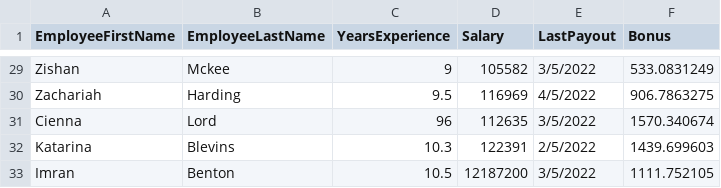
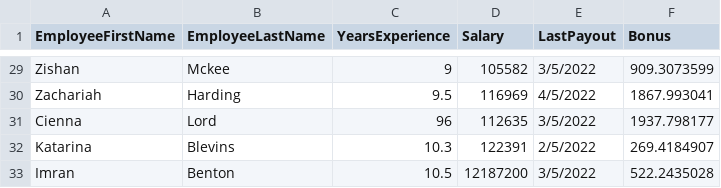
Before and after one commit to rubenlej/pandas_demo, a CSV file: salary_data.csv, drawn as a sheet; only a part is shown, gaps mark what is left out; the diff covers the shown part only; the diff names each change by its address in the sheet, - before the commit and + after, or states it on an @@ line.

```diff
--- a/salary_data.csv
+++ b/salary_data.csv
-F29 (Bonus): 533.0831249
+F29 (Bonus): 909.3073599
-F30 (Bonus): 906.7863275
+F30 (Bonus): 1867.993041
-F31 (Bonus): 1570.340674
+F31 (Bonus): 1937.798177
-F32 (Bonus): 1439.699603
+F32 (Bonus): 269.4184907
-F33 (Bonus): 1111.752105
+F33 (Bonus): 522.2435028
```
Also changed, not shown: 29 edited cells elsewhere in this file.
